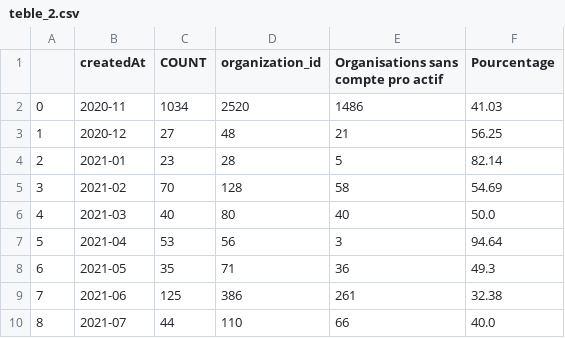
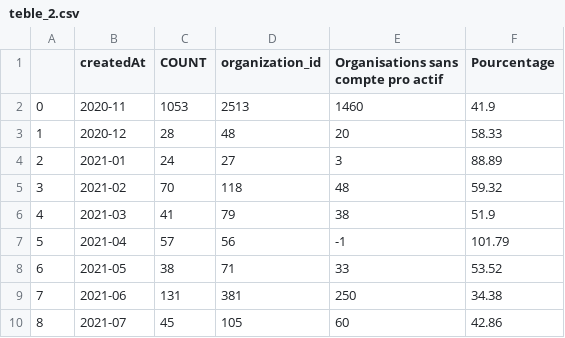
Before and after one commit to Antoine-Carre/Dashoard-Suivi-Indicateurs, a CSV file: ressource/teble_2.csv, drawn as a sheet; only a part is shown; the diff covers the shown part only.

```diff
--- a/ressource/teble_2.csv
+++ b/ressource/teble_2.csv
@@ -1,10 +1,10 @@
 ,createdAt,COUNT,organization_id,Organisations sans compte pro actif,Pourcentage
-0,2020-11,1034,2520,1486,41.03
-1,2020-12,27,48,21,56.25
-2,2021-01,23,28,5,82.14
-3,2021-02,70,128,58,54.69
-4,2021-03,40,80,40,50.0
-5,2021-04,53,56,3,94.64
-6,2021-05,35,71,36,49.3
-7,2021-06,125,386,261,32.38
-8,2021-07,44,110,66,40.0
+0,2020-11,1053,2513,1460,41.9
+1,2020-12,28,48,20,58.33
+2,2021-01,24,27,3,88.89
+3,2021-02,70,118,48,59.32
+4,2021-03,41,79,38,51.9
+5,2021-04,57,56,-1,101.79
+6,2021-05,38,71,33,53.52
+7,2021-06,131,381,250,34.38
+8,2021-07,45,105,60,42.86
```
Also changed, not shown: 2 added rows and 16 edited cells elsewhere in this file, ressource/df_fiches_total.csv, ressource/df_orga_2.csv, 8 other files.
